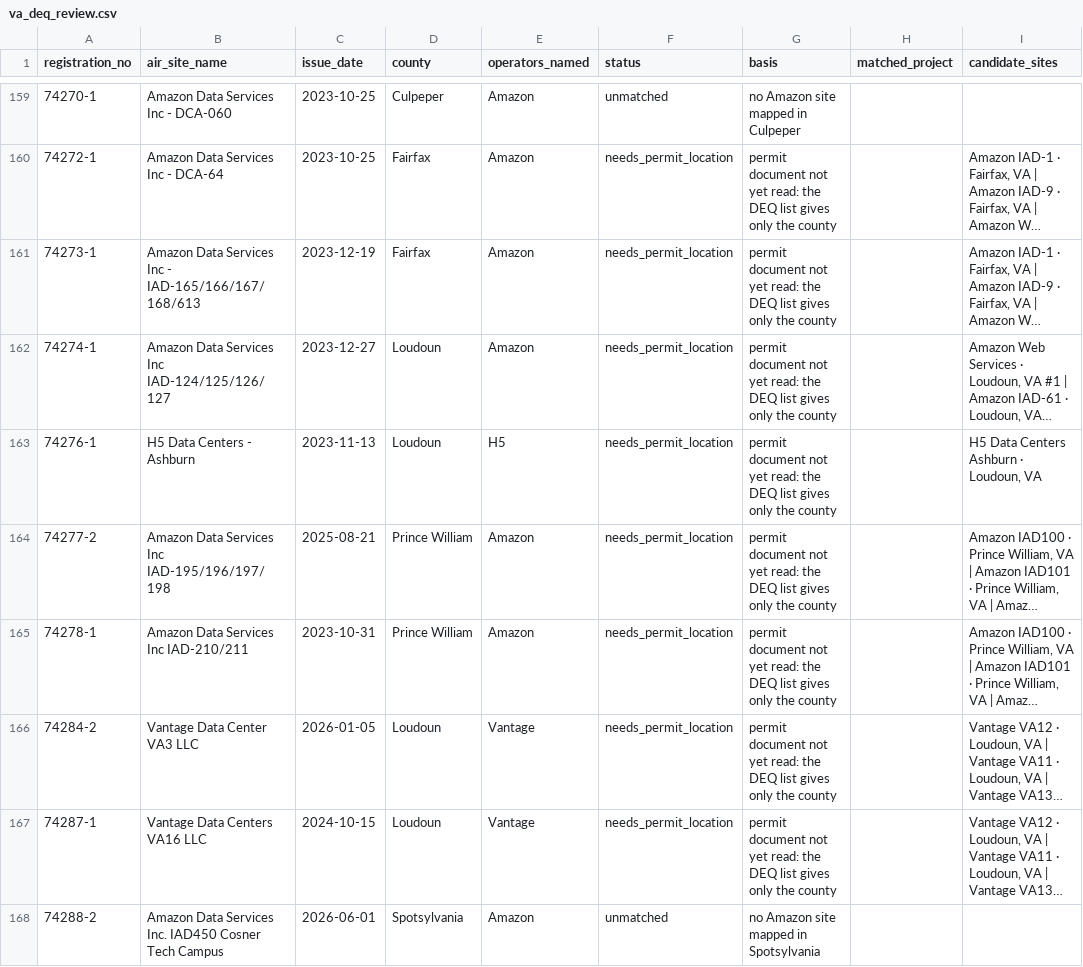
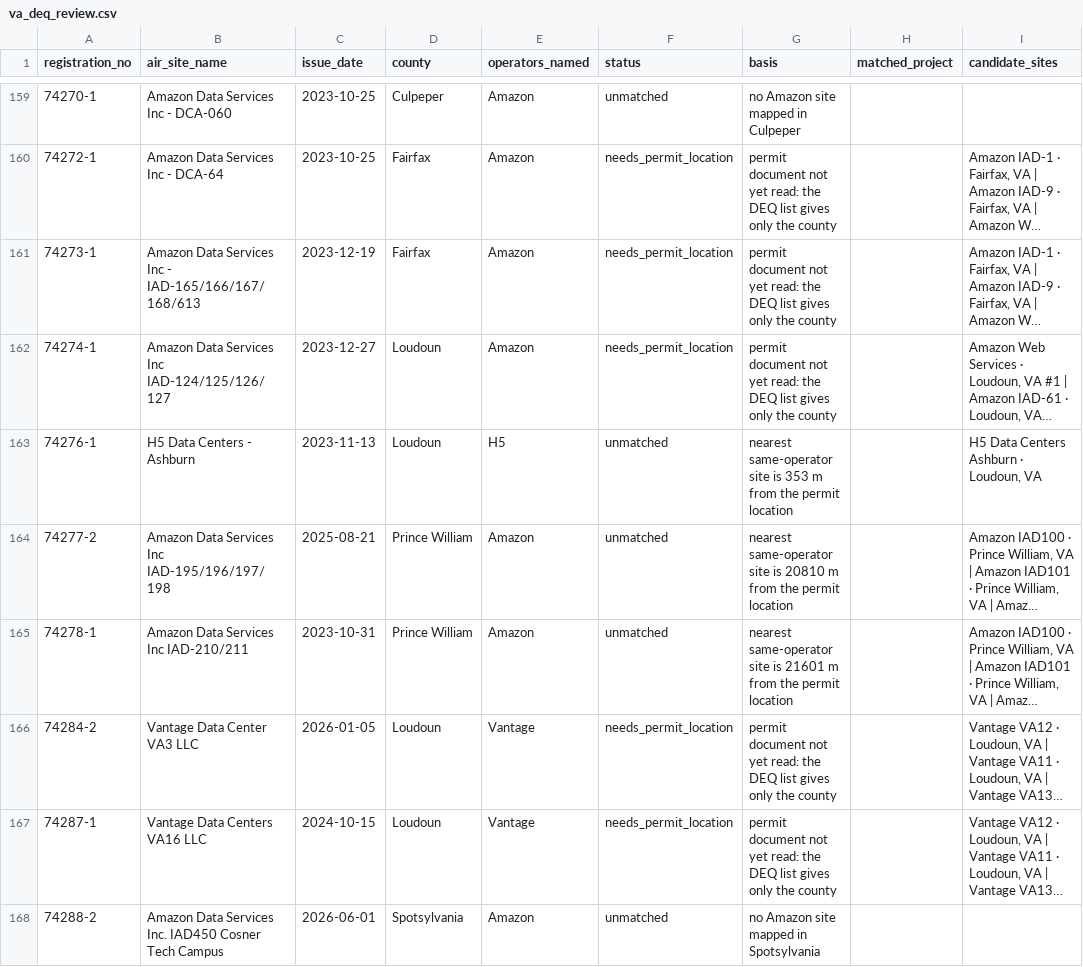
Before and after one commit to Angdupsilon/Uncloak, a CSV file: data/raw/va_deq_review.csv, drawn as a sheet; only a part is shown, gaps mark what is left out; long unchanged cells end in …; the diff covers the shown part only; the diff names each change by its address in the sheet, - before the commit and + after, or states it on an @@ line.

```diff
--- a/data/raw/va_deq_review.csv
+++ b/data/raw/va_deq_review.csv
-F163:F165 (status): needs_permit_location
+F163:F165 (status): unmatched
-G163 (basis): permit document not yet read: the DEQ list gives only the county
+G163 (basis): nearest same-operator site is 353 m from the permit location
-G164 (basis): permit document not yet read: the DEQ list gives only the county
+G164 (basis): nearest same-operator site is 20810 m from the permit location
-G165 (basis): permit document not yet read: the DEQ list gives only the county
+G165 (basis): nearest same-operator site is 21601 m from the permit location
```
Also changed, not shown: 40 edited cells elsewhere in this file, 6 other files.
